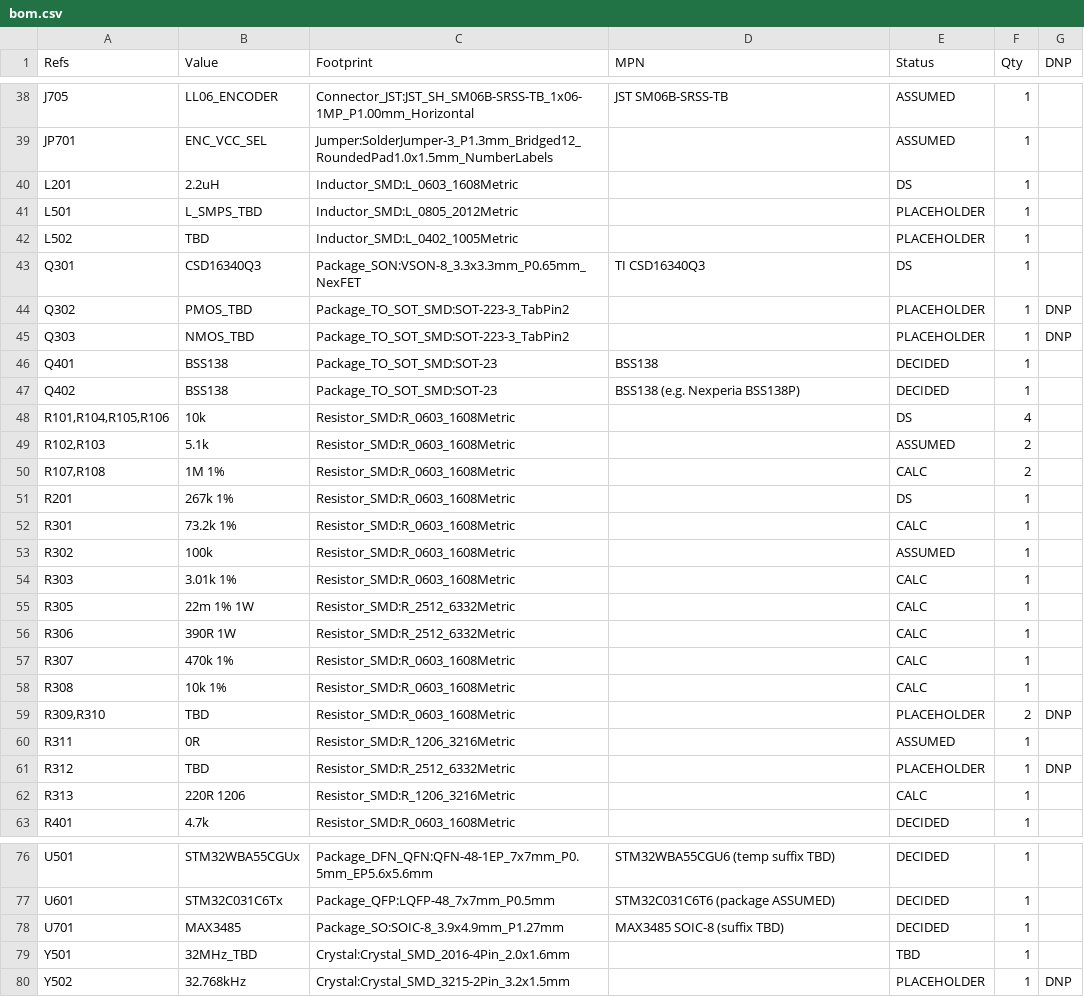
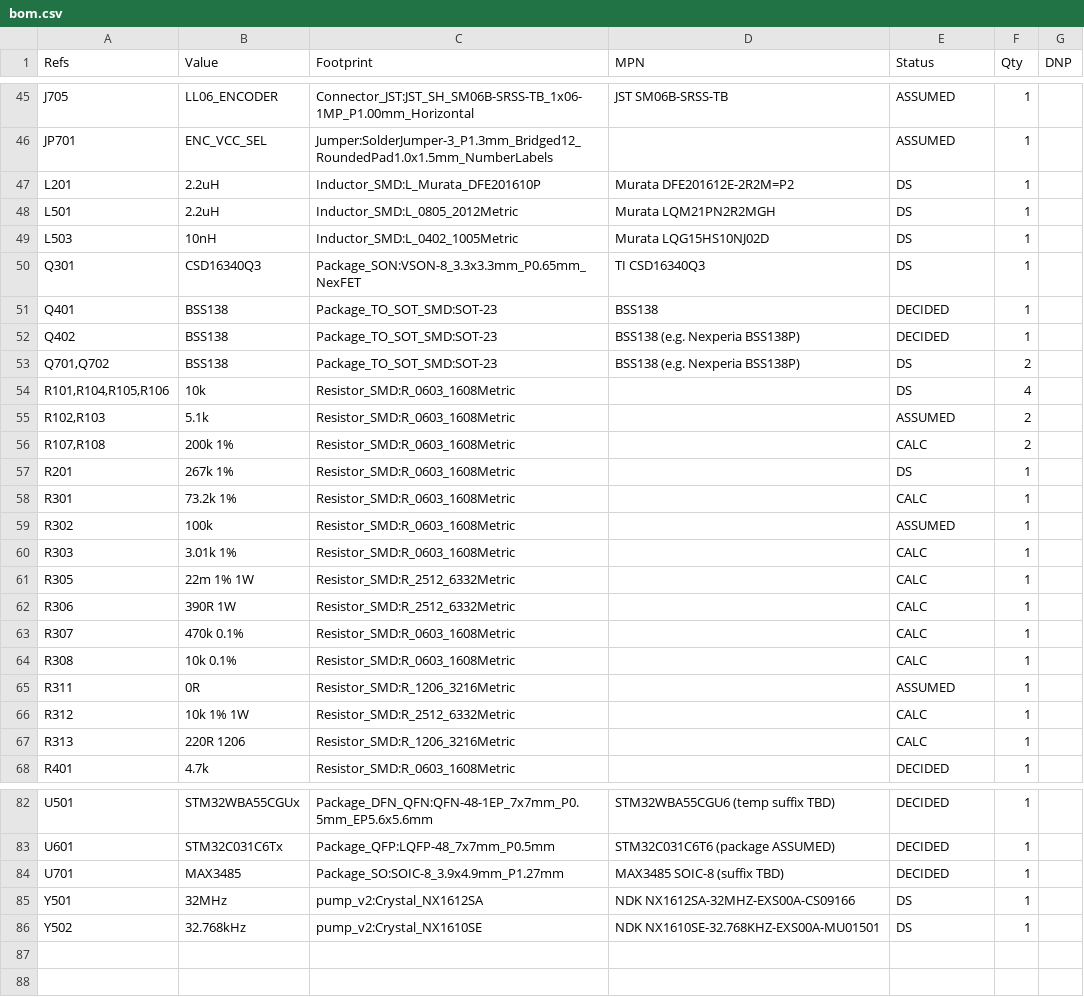
Before and after one commit to BigBiglinn/INSULIN_PUMP, a CSV file: docs/bom.csv, drawn as a sheet; only a part is shown, gaps mark what is left out; the diff covers the shown part only.

```diff
--- a/docs/bom.csv
+++ b/docs/bom.csv
@@ -39,13 +46,12 @@
 "JP701","ENC_VCC_SEL","Jumper:SolderJumper-3_P1.3mm_Bridged12_RoundedPad1.0x1.5mm_NumberLabels","","ASSUMED","1",""
-"L201","2.2uH","Inductor_SMD:L_0603_1608Metric","","DS","1",""
-"L501","L_SMPS_TBD","Inductor_SMD:L_0805_2012Metric","","PLACEHOLDER","1",""
-"L502","TBD","Inductor_SMD:L_0402_1005Metric","","PLACEHOLDER","1",""
+"L201","2.2uH","Inductor_SMD:L_Murata_DFE201610P","Murata DFE201612E-2R2M=P2","DS","1",""
+"L501","2.2uH","Inductor_SMD:L_0805_2012Metric","Murata LQM21PN2R2MGH","DS","1",""
+"L503","10nH","Inductor_SMD:L_0402_1005Metric","Murata LQG15HS10NJ02D","DS","1",""
 "Q301","CSD16340Q3","Package_SON:VSON-8_3.3x3.3mm_P0.65mm_NexFET","TI CSD16340Q3","DS","1",""
-"Q302","PMOS_TBD","Package_TO_SOT_SMD:SOT-223-3_TabPin2","","PLACEHOLDER","1","DNP"
-"Q303","NMOS_TBD","Package_TO_SOT_SMD:SOT-223-3_TabPin2","","PLACEHOLDER","1","DNP"
 "Q401","BSS138","Package_TO_SOT_SMD:SOT-23","BSS138","DECIDED","1",""
 "Q402","BSS138","Package_TO_SOT_SMD:SOT-23","BSS138 (e.g. Nexperia BSS138P)","DECIDED","1",""
+"Q701,Q702","BSS138","Package_TO_SOT_SMD:SOT-23","BSS138 (e.g. Nexperia BSS138P)","DS","2",""
 "R101,R104,R105,R106","10k","Resistor_SMD:R_0603_1608Metric","","DS","4",""
 "R102,R103","5.1k","Resistor_SMD:R_0603_1608Metric","","ASSUMED","2",""
-"R107,R108","1M 1%","Resistor_SMD:R_0603_1608Metric","","CALC","2",""
+"R107,R108","200k 1%","Resistor_SMD:R_0603_1608Metric","","CALC","2",""
 "R201","267k 1%","Resistor_SMD:R_0603_1608Metric","","DS","1",""
@@ -56,7 +62,6 @@
 "R306","390R 1W","Resistor_SMD:R_2512_6332Metric","","CALC","1",""
-"R307","470k 1%","Resistor_SMD:R_0603_1608Metric","","CALC","1",""
-"R308","10k 1%","Resistor_SMD:R_0603_1608Metric","","CALC","1",""
-"R309,R310","TBD","Resistor_SMD:R_0603_1608Metric","","PLACEHOLDER","2","DNP"
+"R307","470k 0.1%","Resistor_SMD:R_0603_1608Metric","","CALC","1",""
+"R308","10k 0.1%","Resistor_SMD:R_0603_1608Metric","","CALC","1",""
 "R311","0R","Resistor_SMD:R_1206_3216Metric","","ASSUMED","1",""
-"R312","TBD","Resistor_SMD:R_2512_6332Metric","","PLACEHOLDER","1","DNP"
+"R312","10k 1% 1W","Resistor_SMD:R_2512_6332Metric","","CALC","1",""
 "R313","220R 1206","Resistor_SMD:R_1206_3216Metric","","CALC","1",""
@@ -78,3 +84,3 @@
 "U701","MAX3485","Package_SO:SOIC-8_3.9x4.9mm_P1.27mm","MAX3485 SOIC-8 (suffix TBD)","DECIDED","1",""
-"Y501","32MHz_TBD","Crystal:Crystal_SMD_2016-4Pin_2.0x1.6mm","","TBD","1",""
-"Y502","32.768kHz","Crystal:Crystal_SMD_3215-2Pin_3.2x1.5mm","","PLACEHOLDER","1","DNP"
+"Y501","32MHz","pump_v2:Crystal_NX1612SA","NDK NX1612SA-32MHZ-EXS00A-CS09166","DS","1",""
+"Y502","32.768kHz","pump_v2:Crystal_NX1610SE","NDK NX1610SE-32.768KHZ-EXS00A-MU01501","DS","1",""
```
Also changed, not shown: 11 added rows, 3 removed rows and 11 edited cells elsewhere in this file, docs/bom_detailed.csv, 23 other files.
